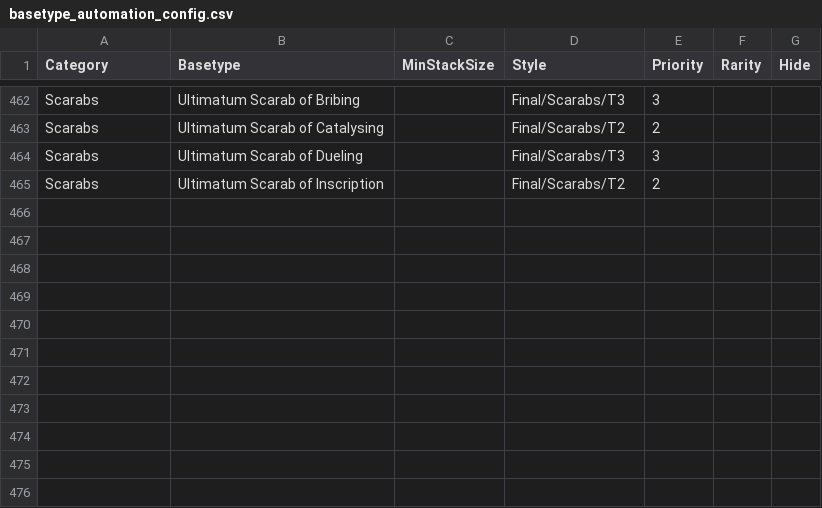
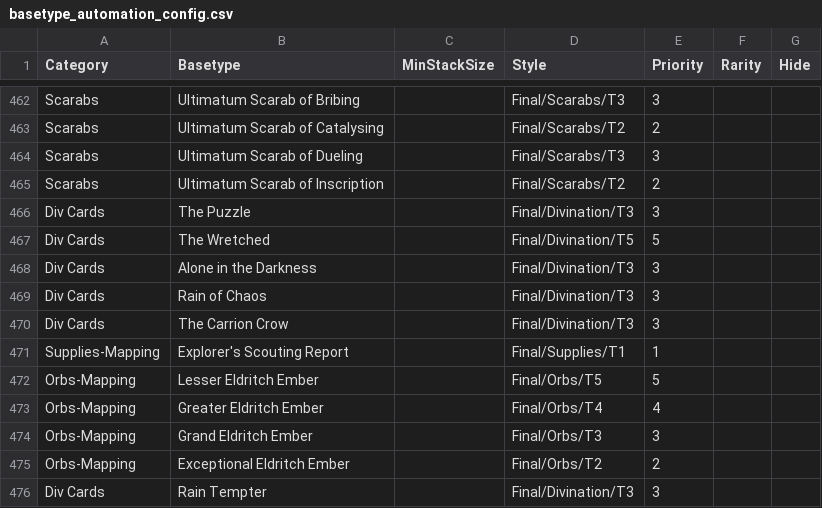
Before and after one commit to LordMartron94/Ruleforge, a CSV file: basetype_automation_config.csv, drawn as a sheet; only a part is shown, gaps mark what is left out; the diff names each change by its address in the sheet, - before the commit and + after, or states it on an @@ line.

Commit message:
Added some more items and added support for mapping progression

```diff
--- a/basetype_automation_config.csv
+++ b/basetype_automation_config.csv
+row 466: Div Cards | The Puzzle |  | Final/Divination/T3 | 3
+row 467: Div Cards | The Wretched |  | Final/Divination/T5 | 5
+row 468: Div Cards | Alone in the Darkness |  | Final/Divination/T3 | 3
+row 469: Div Cards | Rain of Chaos |  | Final/Divination/T3 | 3
+row 470: Div Cards | The Carrion Crow |  | Final/Divination/T3 | 3
+row 471: Supplies-Mapping | Explorer's Scouting Report |  | Final/Supplies/T1 | 1
+row 472: Orbs-Mapping | Lesser Eldritch Ember |  | Final/Orbs/T5 | 5
+row 473: Orbs-Mapping | Greater Eldritch Ember |  | Final/Orbs/T4 | 4
+row 474: Orbs-Mapping | Grand Eldritch Ember |  | Final/Orbs/T3 | 3
+row 475: Orbs-Mapping | Exceptional Eldritch Ember |  | Final/Orbs/T2 | 2
+row 476: Div Cards | Rain Tempter |  | Final/Divination/T3 | 3
```
Also changed, not shown: 8 other files.
